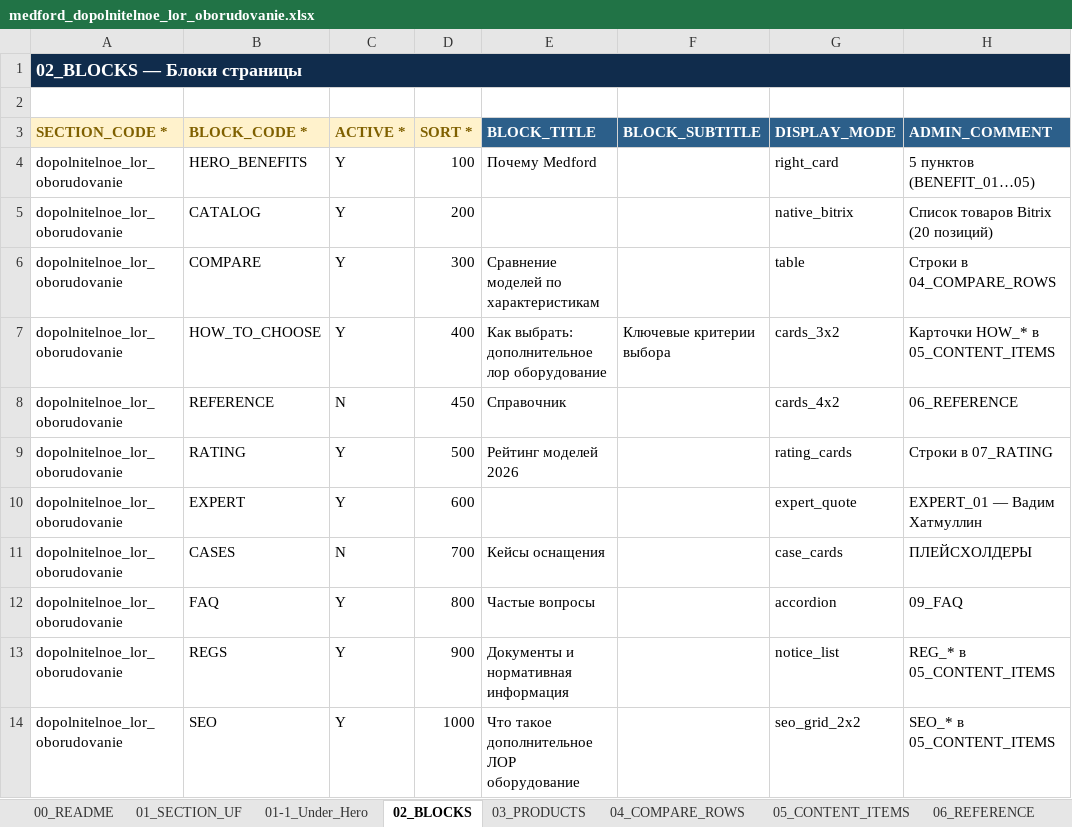
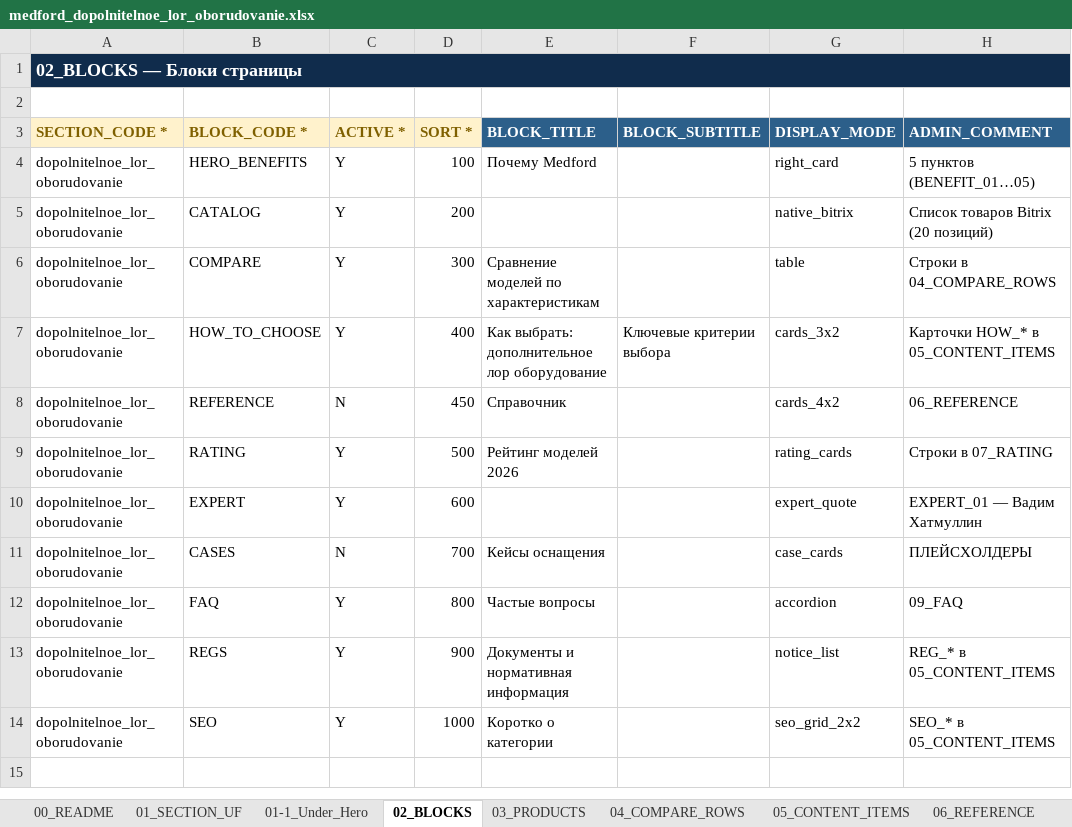
Before and after one commit to irinagrigorova31-byte/medford, an Excel workbook: medford_dopolnitelnoe_lor_oborudovanie.xlsx, sheet 02_BLOCKS, drawn as a sheet; values as stored, in another font and other column widths than the file's, no borders; the diff names each change by its address in the sheet, - before the commit and + after, or states it on an @@ line.

```diff
--- a/medford_dopolnitelnoe_lor_oborudovanie.xlsx (sheet 02_BLOCKS)
+++ b/medford_dopolnitelnoe_lor_oborudovanie.xlsx (sheet 02_BLOCKS)
-E14 (BLOCK_TITLE): Что такое дополнительное ЛОР оборудование
+E14 (BLOCK_TITLE): Коротко о категории
```
Also changed, not shown: sheet 05_CONTENT_ITEMS, sheet 09_FAQ, sheet 01_SECTION_UF, medford_duodenoskopy.xlsx, medford_istochniki_bespereboynogo_pitaniya.xlsx, 38 other files.
